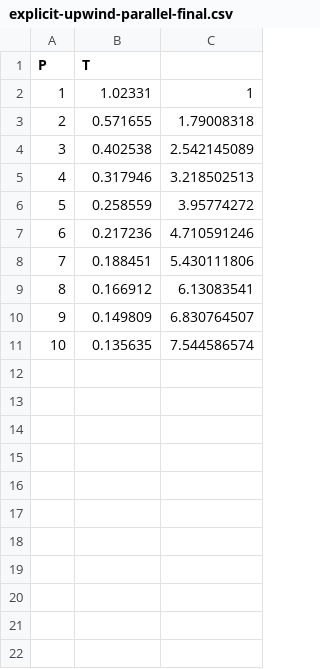
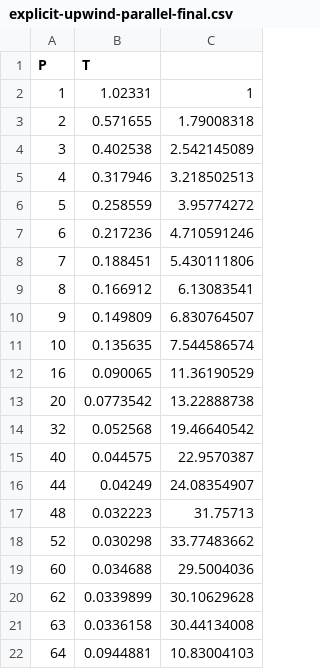
Before and after one commit to Nimelo/hpc-assignment, a CSV file: Documentation/others/performance/explicit-upwind-parallel-final.csv, drawn as a sheet.

```diff
--- a/Documentation/others/performance/explicit-upwind-parallel-final.csv
+++ b/Documentation/others/performance/explicit-upwind-parallel-final.csv
@@ -11 +11,12 @@ P,T,
 10,	0.135635,	7.544586574,
+16,	0.090065,	11.36190529,
+20,	0.0773542,	13.22888738,
+32,	0.052568,	19.46640542,
+40,	0.044575,	22.9570387,
+44,	0.04249, 24.08354907,
+48,	0.032223,	31.75713,
+52,	0.030298,	33.77483662,
+60,	0.034688,	29.5004036,
+62,	0.0339899,	30.10629628,
+63,	0.0336158,	30.44134008,
+64,	0.0944881,	10.83004103,
```
Also changed, not shown: Documentation/others/performance/implicit-upwind-parallel-final.csv, 3 other files.
